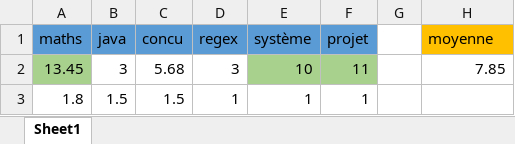
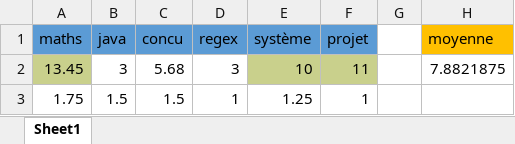
Before and after one commit to YAS-developer/ESIPE, an Excel workbook: 2/RATTRAPAGES/notes.xlsx, sheet Sheet1, drawn as a sheet; values as stored, in another font and other column widths than the file's, no borders; the diff names each change by its address in the sheet, - before the commit and + after, or states it on an @@ line.

```diff
--- a/2/RATTRAPAGES/notes.xlsx (sheet Sheet1)
+++ b/2/RATTRAPAGES/notes.xlsx (sheet Sheet1)
-A2 fill: #A9D18E
+A2 fill: #C9D08C
-E2:F2 fill: #A9D18E
+E2:F2 fill: #C9D08C
-H2 (moyenne): 7.85
+H2 (moyenne): 7.8821875
-A3 (maths): 1.8
+A3 (maths): 1.75
-E3 (système): 1
+E3 (système): 1.25
```
Also changed, not shown: 7 other files.
